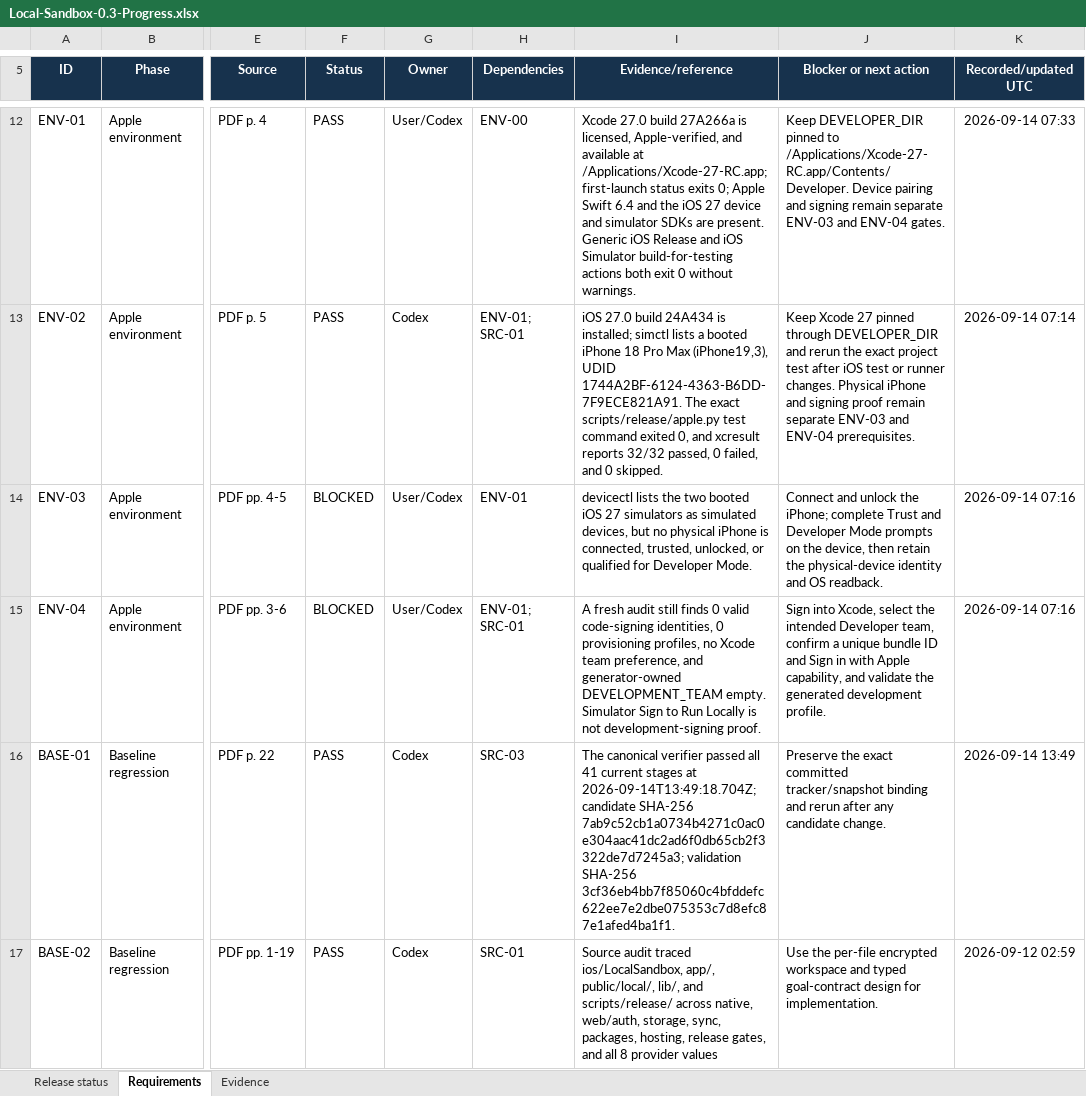
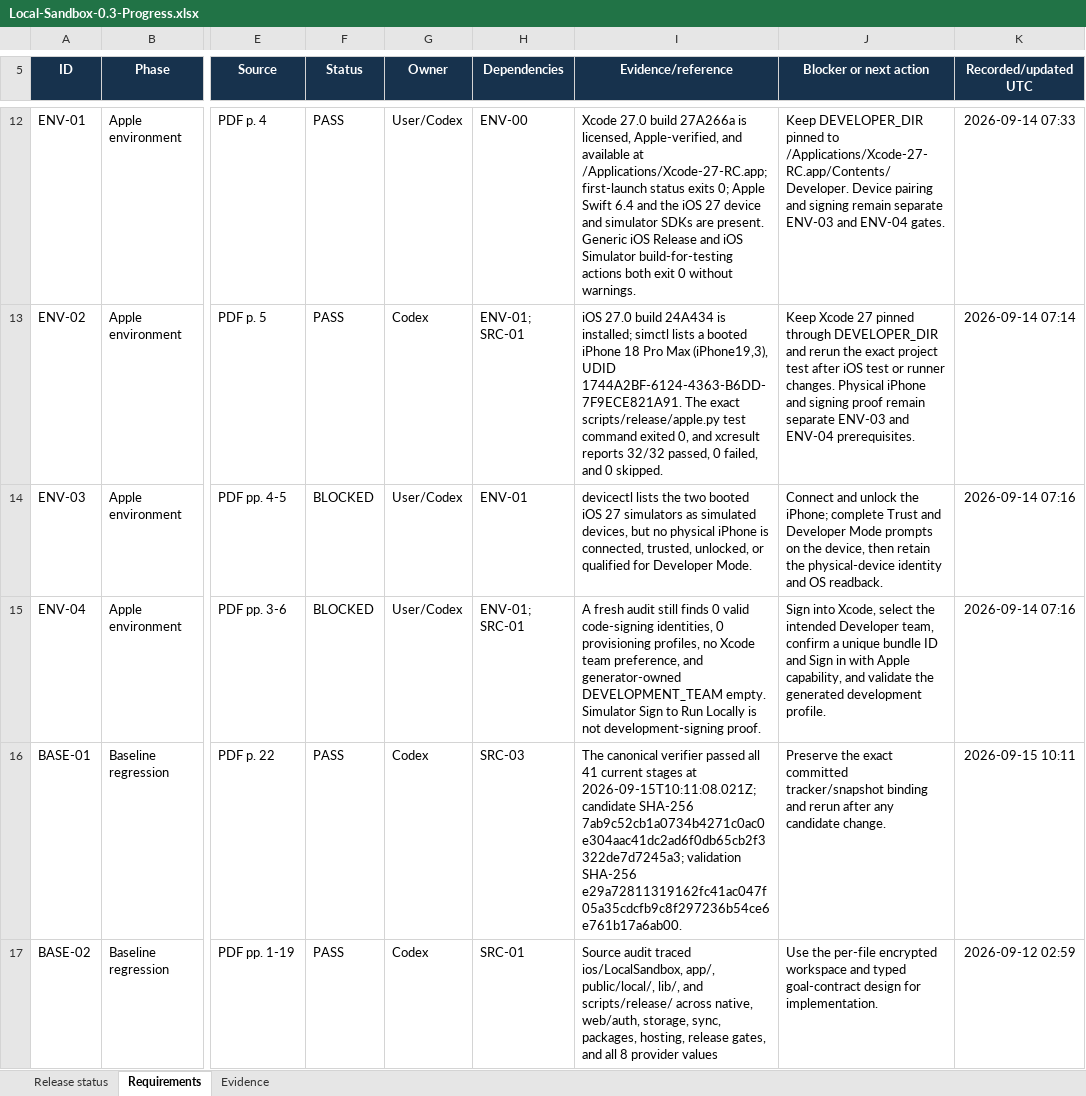
Before and after one commit to Dezocode/local-sandbox, an Excel workbook: qualification/Local-Sandbox-0.3-Progress.xlsx, sheet Requirements, drawn as a sheet; only a part is shown, gaps mark what is left out; values as stored, in another font and other column widths than the file's, no borders; conditional formats and table styles not drawn; the diff covers the shown part only; the diff names each change by its address in the sheet, - before the commit and + after, or states it on an @@ line.

Commit message:
docs: make tracker evidence time-bounded

```diff
--- a/qualification/Local-Sandbox-0.3-Progress.xlsx (sheet Requirements)
+++ b/qualification/Local-Sandbox-0.3-Progress.xlsx (sheet Requirements)
-I16 (Evidence/reference): …stages at 2026-09-14T13:49:18.704Z; candidate SHA-256 7ab9c52cb1a0734b4271c0ac0e304aac41dc2ad6f0db65cb2f3322de7d7245a3; validation SHA-256 3cf36eb4bb7f85060c4bfddefc622ee7e2dbe075353c7d8efc87e1afed4ba1f1.
+I16 (Evidence/reference): …stages at 2026-09-15T10:11:08.021Z; candidate SHA-256 7ab9c52cb1a0734b4271c0ac0e304aac41dc2ad6f0db65cb2f3322de7d7245a3; validation SHA-256 e29a72811319162fc41ac047f05a35cdcfb9c8f297236b54ce6e761b17a6ab00.
-K16 (Recorded/updated UTC): 2026-09-14 13:49
+K16 (Recorded/updated UTC): 2026-09-15 10:11
```
Also changed, not shown: 6 edited cells elsewhere in this sheet, sheet Evidence, sheet Release status, 1 other file.
